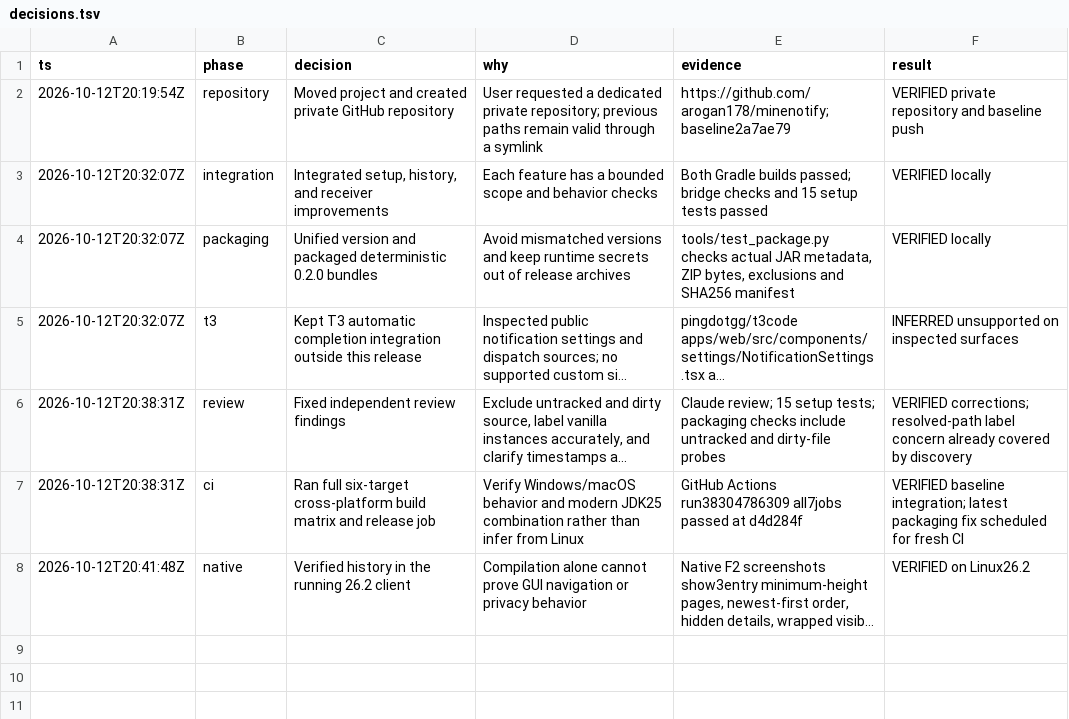
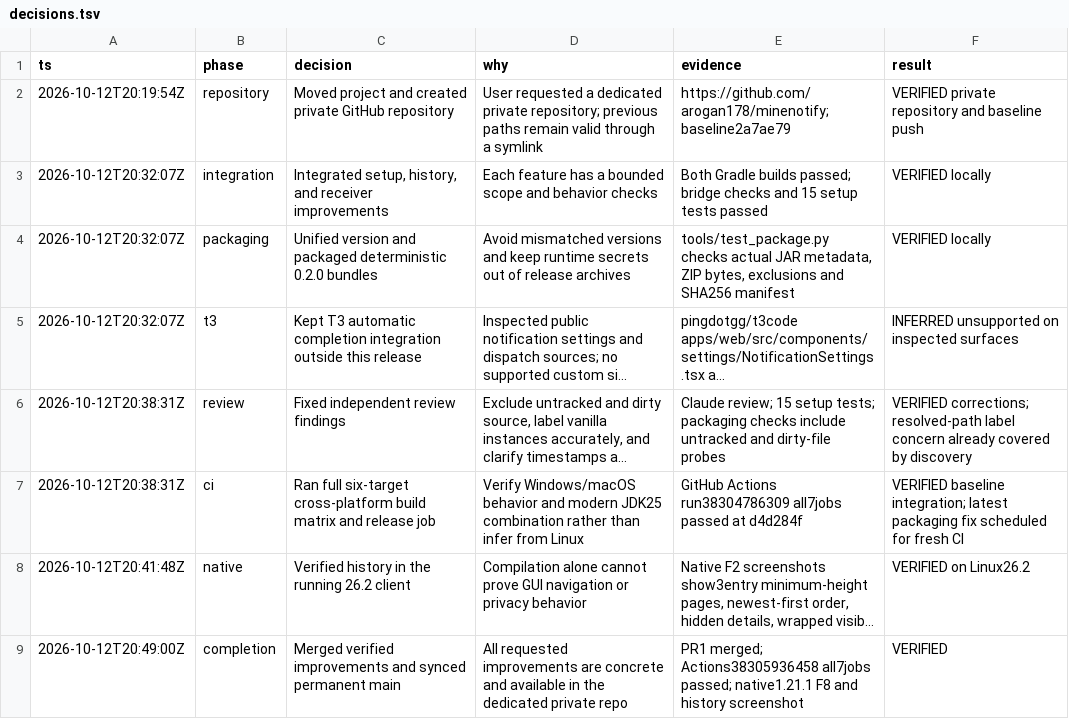
Before and after one commit to arogan178/minenotify, a TSV file: docs/decisions.tsv, drawn as a sheet; long unchanged cells end in …; the diff names each change by its address in the sheet, - before the commit and + after, or states it on an @@ line.

```diff
--- a/docs/decisions.tsv
+++ b/docs/decisions.tsv
+row 9: 2026-10-12T20:49:00Z | completion | Merged verified improvements and synced permanent main | All requested improvements are concrete and available in the dedicated private repo | PR1 merged; Actions38305936458 all7jobs passed; native1.21.1 F8 and history screenshot | VERIFIED
```
Also changed, not shown: 2 other files.
